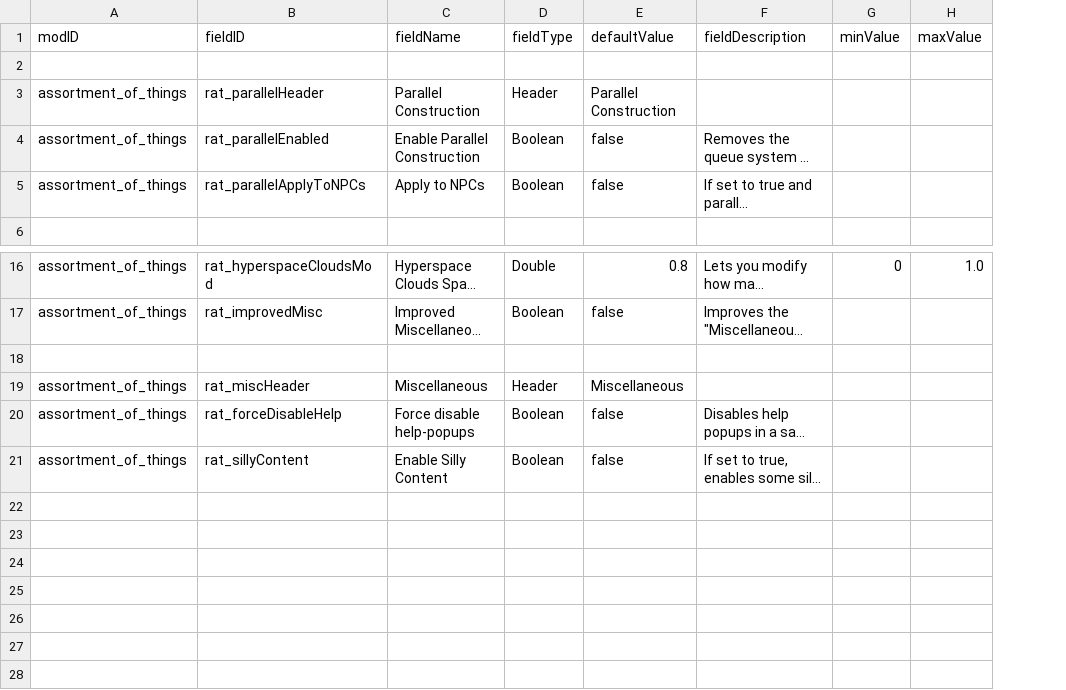
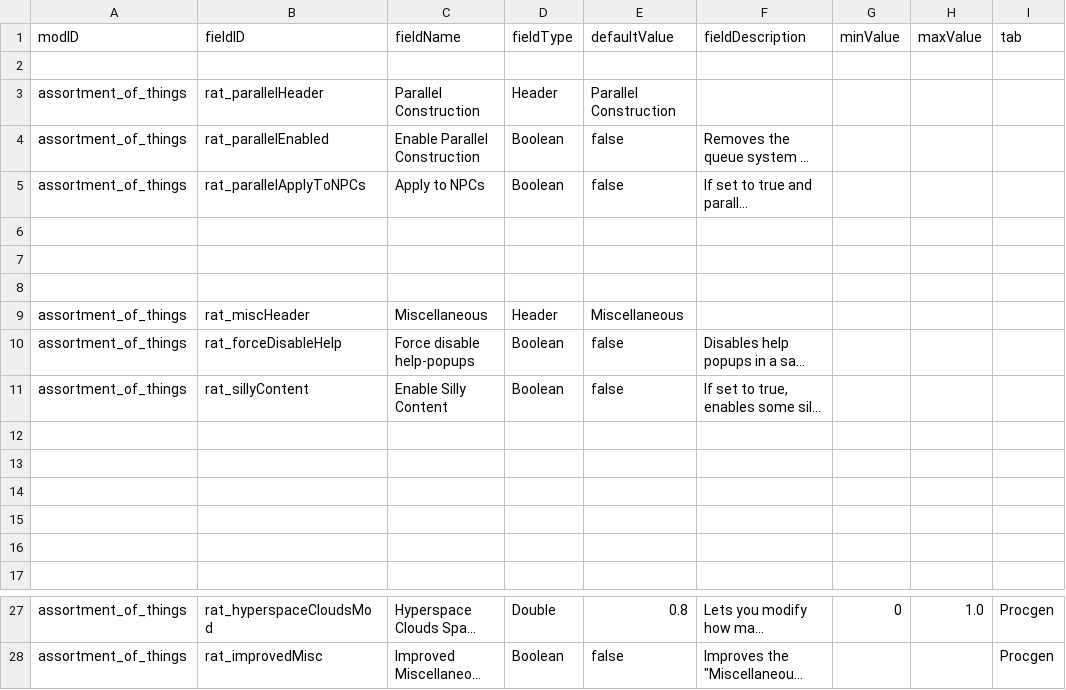
Before and after one commit to Lukas22041/Random-Assortment-of-Things, a CSV file: data/config/LunaSettings.csv, drawn as a sheet; only a part is shown, gaps mark what is left out; long unchanged cells end in …; removed rows and columns are numbered as before the commit, all else as after; the diff names each change by its address in the sheet, - before the commit and + after, or states it on an @@ line.

```diff
--- a/data/config/LunaSettings.csv
+++ b/data/config/LunaSettings.csv
+column I (tab), rows 27-28: Procgen | Procgen
+row 6: (empty)
+row 7: (empty)
+row 8: (empty)
@@ row 19 moved to row 9: assortment_of_things @@
@@ row 20 moved to row 10: assortment_of_things @@
@@ row 21 moved to row 11: assortment_of_things @@
+row 12: (empty)
+row 13: (empty)
+row 14: (empty)
+row 15: (empty)
+row 16: (empty)
-row 18: (empty)
```
Also changed, not shown: 15 other files.
